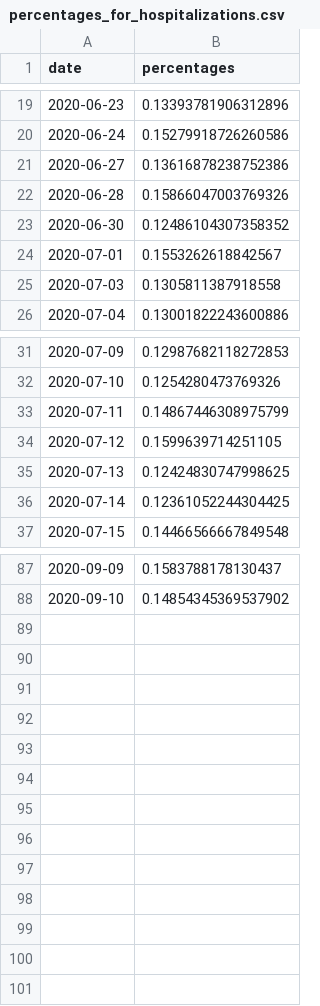
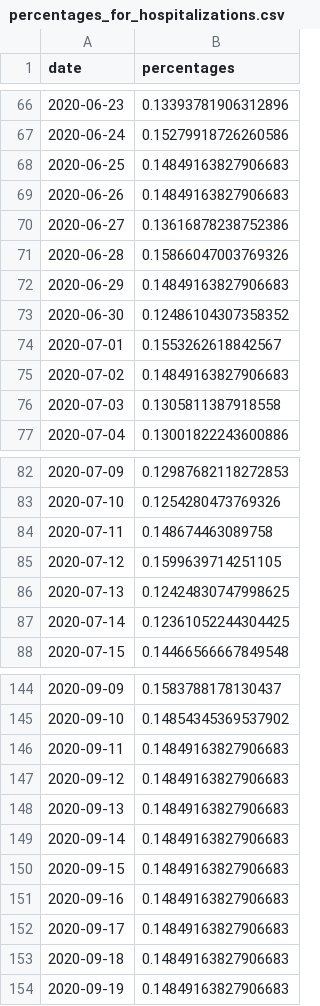
Before and after one commit to swb-ief/etl-pipeline, a CSV file: data_pipeline/output/percentages_for_hospitalizations.csv, drawn as a sheet; only a part is shown, gaps mark what is left out; the diff covers the shown part only.

```diff
--- a/data_pipeline/output/percentages_for_hospitalizations.csv
+++ b/data_pipeline/output/percentages_for_hospitalizations.csv
@@ -20,6 +67,10 @@ date,percentages
 2020-06-24,0.15279918726260586
+2020-06-25,0.14849163827906683
+2020-06-26,0.14849163827906683
 2020-06-27,0.13616878238752386
 2020-06-28,0.15866047003769326
+2020-06-29,0.14849163827906683
 2020-06-30,0.12486104307358352
 2020-07-01,0.1553262618842567
+2020-07-02,0.14849163827906683
 2020-07-03,0.1305811387918558
@@ -32,3 +83,3 @@ date,percentages
 2020-07-10,0.1254280473769326
-2020-07-11,0.14867446308975799
+2020-07-11,0.148674463089758
 2020-07-12,0.1599639714251105
@@ -88 +145,10 @@ date,percentages
 2020-09-10,0.14854345369537902
+2020-09-11,0.14849163827906683
+2020-09-12,0.14849163827906683
+2020-09-13,0.14849163827906683
+2020-09-14,0.14849163827906683
+2020-09-15,0.14849163827906683
+2020-09-16,0.14849163827906683
+2020-09-17,0.14849163827906683
+2020-09-18,0.14849163827906683
+2020-09-19,0.14849163827906683
```
Also changed, not shown: 53 added rows elsewhere in this file, 2 other files.
